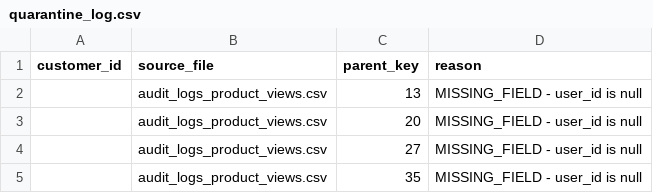
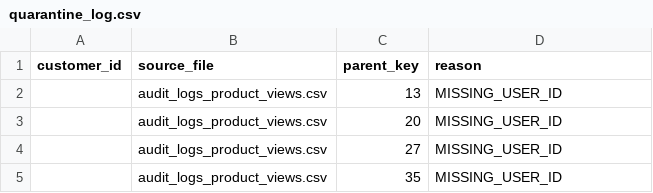
Before and after one commit to thiruveedhulaMANAS/testing_folder, a CSV file: Output/quarantine_log.csv, drawn as a sheet.

Commit message:
Update quarantine_log.csv

```diff
--- a/Output/quarantine_log.csv
+++ b/Output/quarantine_log.csv
@@ -1,5 +1,5 @@
 customer_id,source_file,parent_key,reason
-,audit_logs_product_views.csv,13,MISSING_FIELD - user_id is null
-,audit_logs_product_views.csv,20,MISSING_FIELD - user_id is null
-,audit_logs_product_views.csv,27,MISSING_FIELD - user_id is null
-,audit_logs_product_views.csv,35,MISSING_FIELD - user_id is null
+,audit_logs_product_views.csv,13,MISSING_USER_ID
+,audit_logs_product_views.csv,20,MISSING_USER_ID
+,audit_logs_product_views.csv,27,MISSING_USER_ID
+,audit_logs_product_views.csv,35,MISSING_USER_ID
```
